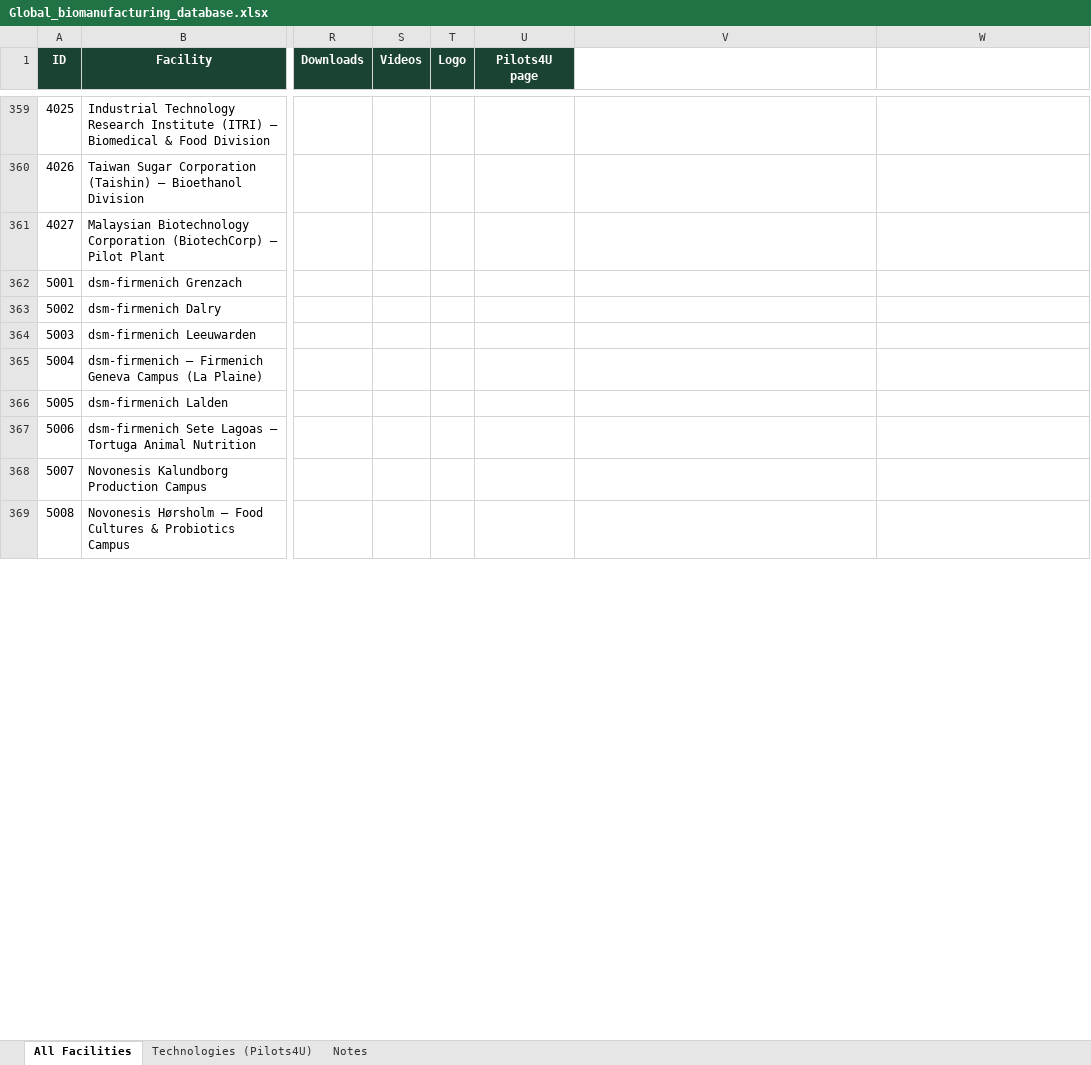
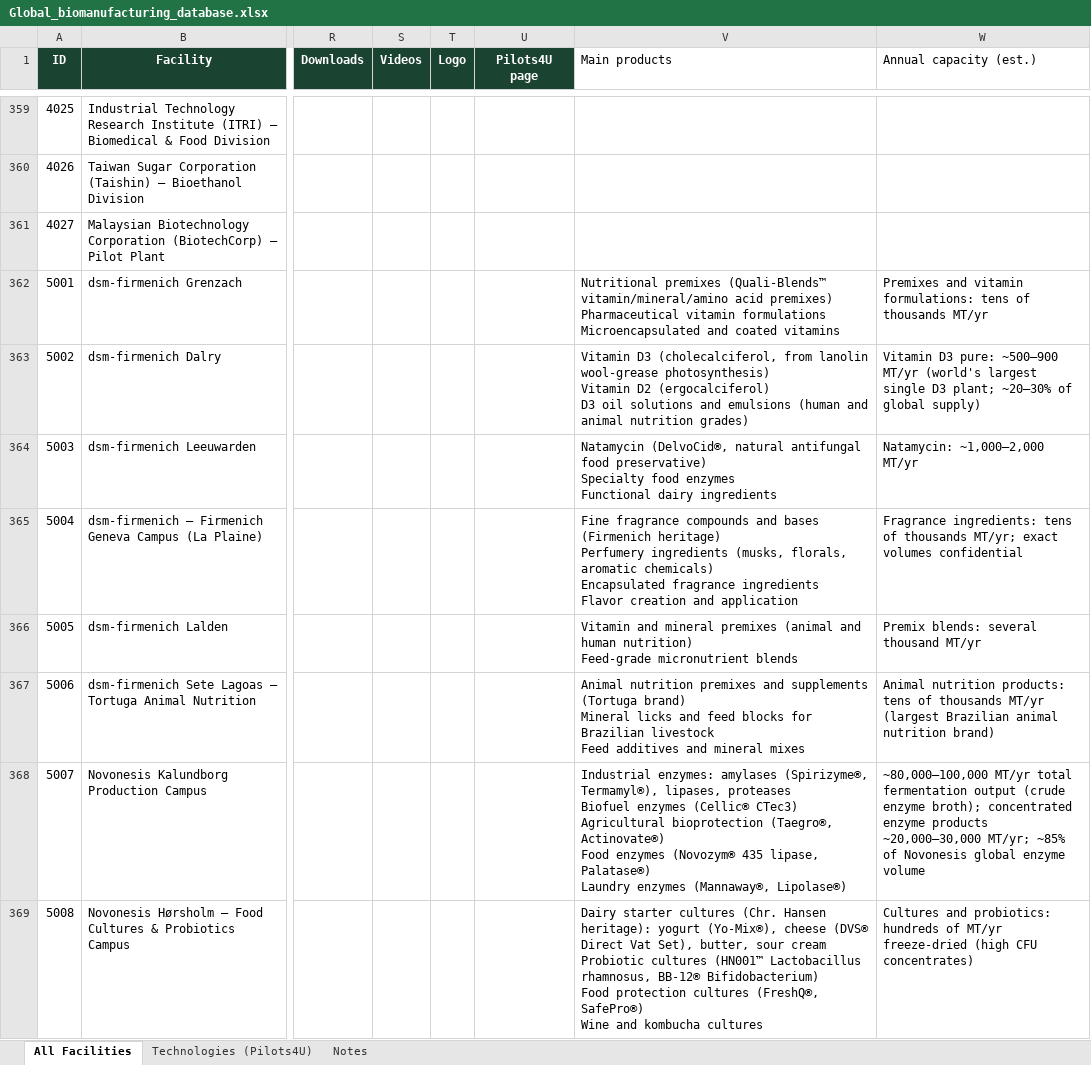
Before and after one commit to bouke101/biomanufacturing-platform, an Excel workbook: data/Global_biomanufacturing_database.xlsx, sheet All Facilities, drawn as a sheet; only a part is shown, gaps mark what is left out; values as stored, in another font and other column widths than the file's, no borders; ↵ is a line break in a cell; the diff covers the shown part only; the diff names each change by its address in the sheet, - before the commit and + after, or states it on an @@ line.

```diff
--- a/data/Global_biomanufacturing_database.xlsx (sheet All Facilities)
+++ b/data/Global_biomanufacturing_database.xlsx (sheet All Facilities)
-V1: (empty)
+V1: Main products
-W1: (empty)
+W1: Annual capacity (est.)
-V362 (Main products): (empty)
+V362 (Main products): Nutritional premixes (Quali-Blends™ vitamin/mineral/amino acid premixes) ↵ Pharmaceutical vitamin formulations ↵ Microencapsulated and coated vitamins
-W362 (Annual capacity (est.)): (empty)
+W362 (Annual capacity (est.)): Premixes and vitamin formulations: tens of thousands MT/yr
-V363 (Main products): (empty)
+V363 (Main products): Vitamin D3 (cholecalciferol, from lanolin wool-grease photosynthesis) ↵ Vitamin D2 (ergocalciferol) ↵ D3 oil solutions and emulsions (human and animal nutrition grades)
-W363 (Annual capacity (est.)): (empty)
+W363 (Annual capacity (est.)): Vitamin D3 pure: ~500–900 MT/yr (world's largest single D3 plant; ~20–30% of global supply)
-V364 (Main products): (empty)
+V364 (Main products): Natamycin (DelvoCid®, natural antifungal food preservative) ↵ Specialty food enzymes ↵ Functional dairy ingredients
-W364 (Annual capacity (est.)): (empty)
+W364 (Annual capacity (est.)): Natamycin: ~1,000–2,000 MT/yr
-V365 (Main products): (empty)
+V365 (Main products): Fine fragrance compounds and bases (Firmenich heritage) ↵ Perfumery ingredients (musks, florals, aromatic chemicals) ↵ Encapsulated fragrance ingredients ↵ Flavor creation and application
-W365 (Annual capacity (est.)): (empty)
+W365 (Annual capacity (est.)): Fragrance ingredients: tens of thousands MT/yr; exact volumes confidential
-V366 (Main products): (empty)
+V366 (Main products): Vitamin and mineral premixes (animal and human nutrition) ↵ Feed-grade micronutrient blends
-W366 (Annual capacity (est.)): (empty)
+W366 (Annual capacity (est.)): Premix blends: several thousand MT/yr
-V367 (Main products): (empty)
+V367 (Main products): Animal nutrition premixes and supplements (Tortuga brand) ↵ Mineral licks and feed blocks for Brazilian livestock ↵ Feed additives and mineral mixes
-W367 (Annual capacity (est.)): (empty)
+W367 (Annual capacity (est.)): Animal nutrition products: tens of thousands MT/yr (largest Brazilian animal nutrition brand)
-V368 (Main products): (empty)
+V368 (Main products): Industrial enzymes: amylases (Spirizyme®, Termamyl®), lipases, proteases ↵ Biofuel enzymes (Cellic® CTec3) ↵ Agricultural bioprotection (Taegro®, Actinovate®) ↵ Food enzymes (Novozym® 435 lipase, Palatase®) ↵ Laundry enzymes (Mannaway®, Lipolase®)
-W368 (Annual capacity (est.)): (empty)
+W368 (Annual capacity (est.)): ~80,000–100,000 MT/yr total fermentation output (crude enzyme broth); concentrated enzyme products ~20,000–30,000 MT/yr; ~85% of Novonesis global enzyme volume
-V369 (Main products): (empty)
+V369 (Main products): Dairy starter cultures (Chr. Hansen heritage): yogurt (Yo-Mix®), cheese (DVS® Direct Vat Set), butter, sour cream ↵ Probiotic cultures (HN001™ Lactobacillus rhamnosus, BB-12® Bifidobacterium) ↵ Food protection cultures (FreshQ®, SafePro®) ↵ Wine and kombucha cultures
-W369 (Annual capacity (est.)): (empty)
+W369 (Annual capacity (est.)): Cultures and probiotics: hundreds of MT/yr freeze-dried (high CFU concentrates)
```
Also changed, not shown: 326 edited cells elsewhere in this sheet, 5 other files.
